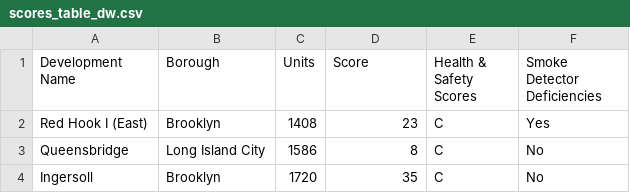
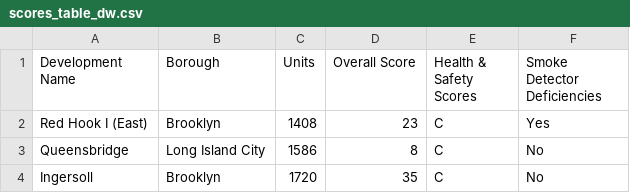
Before and after one commit to pspauster/nycha-inspections, a CSV file: scores_table_dw.csv, drawn as a sheet; only a part is shown.

Commit message:
fuzzy match for nhpd data

```diff
--- a/scores_table_dw.csv
+++ b/scores_table_dw.csv
@@ -1,2 +1,2 @@
-Development Name,Borough,Units,Score,Health & Safety Scores,Smoke Detector Deficiencies
+Development Name,Borough,Units,Overall Score,Health & Safety Scores,Smoke Detector Deficiencies
 Red Hook I (East),Brooklyn,1408,23,C,Yes
```
Also changed, not shown: 3 other files.
